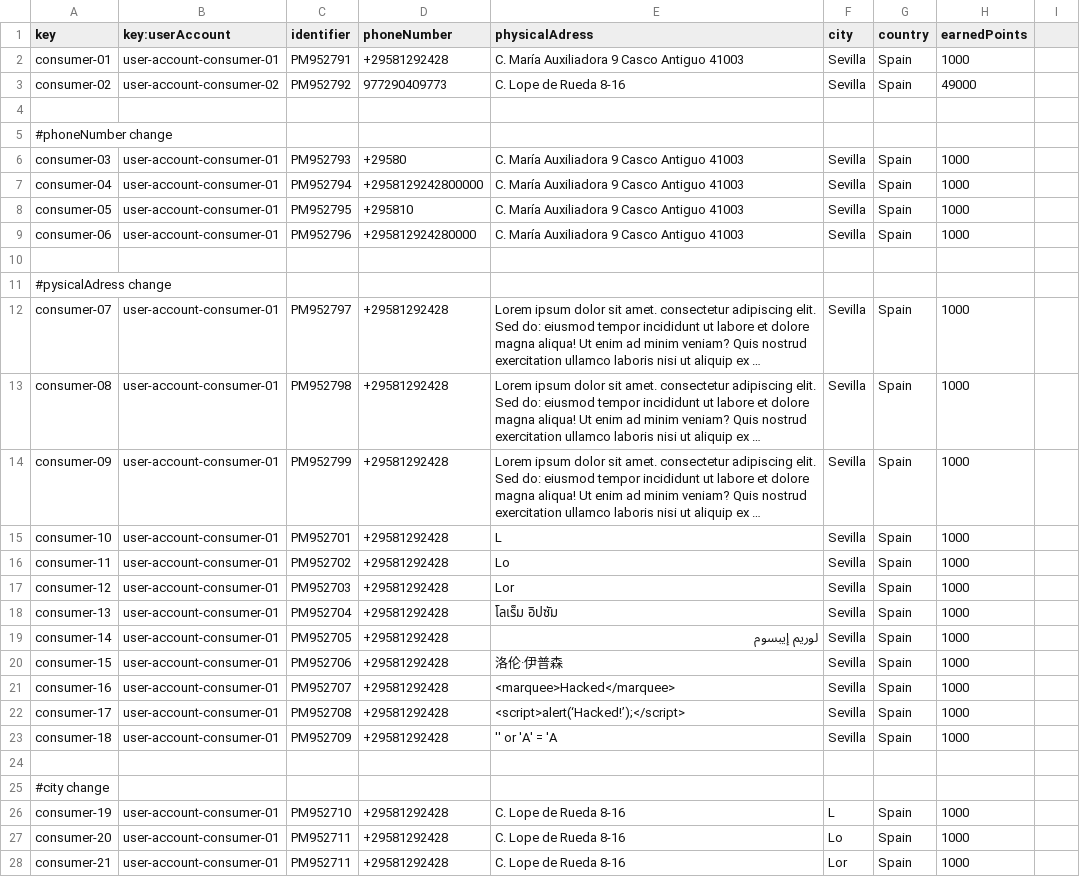
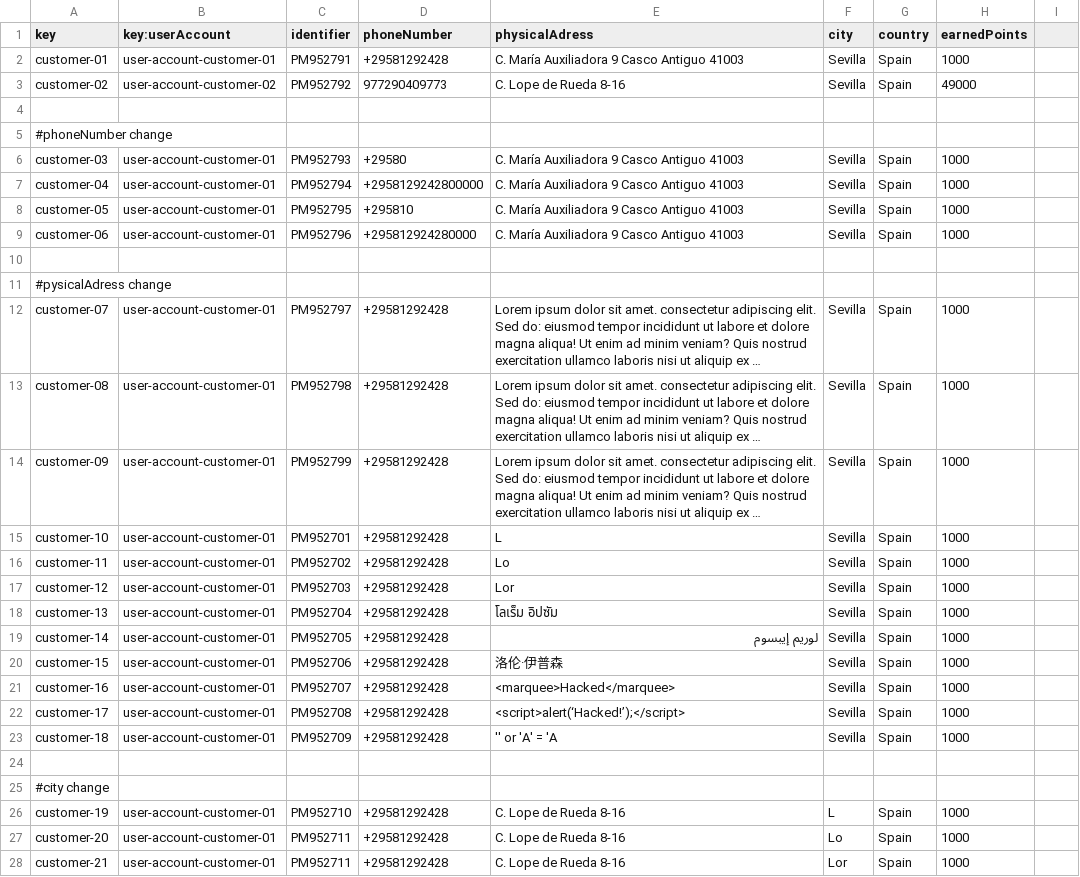
Before and after one commit to DP2-C1-049/D04, a CSV file: src/main/resources/WEB-INF/data/sample/customer.csv, drawn as a sheet; only a part is shown; long unchanged cells end in …; the diff covers the shown part only; the diff names each change by its address in the sheet, - before the commit and + after, or states it on an @@ line.

Commit message:
fix customer.csv

```diff
--- a/src/main/resources/WEB-INF/data/sample/customer.csv
+++ b/src/main/resources/WEB-INF/data/sample/customer.csv
-A2 (key): consumer-01
+A2 (key): customer-01
-B2 (key:userAccount): user-account-consumer-01
+B2 (key:userAccount): user-account-customer-01
-A3 (key): consumer-02
+A3 (key): customer-02
-B3 (key:userAccount): user-account-consumer-02
+B3 (key:userAccount): user-account-customer-02
-A6 (key): consumer-03
+A6 (key): customer-03
-B6:B9 (key:userAccount): user-account-consumer-01
+B6:B9 (key:userAccount): user-account-customer-01
-A7 (key): consumer-04
+A7 (key): customer-04
-A8 (key): consumer-05
+A8 (key): customer-05
-A9 (key): consumer-06
+A9 (key): customer-06
-A12 (key): consumer-07
+A12 (key): customer-07
-B12:B23 (key:userAccount): user-account-consumer-01
+B12:B23 (key:userAccount): user-account-customer-01
-A13 (key): consumer-08
+A13 (key): customer-08
-A14 (key): consumer-09
+A14 (key): customer-09
-A15 (key): consumer-10
+A15 (key): customer-10
-A16 (key): consumer-11
+A16 (key): customer-11
-A17 (key): consumer-12
+A17 (key): customer-12
-A18 (key): consumer-13
+A18 (key): customer-13
-A19 (key): consumer-14
+A19 (key): customer-14
-A20 (key): consumer-15
+A20 (key): customer-15
-A21 (key): consumer-16
+A21 (key): customer-16
-A22 (key): consumer-17
+A22 (key): customer-17
-A23 (key): consumer-18
+A23 (key): customer-18
-A26 (key): consumer-19
+A26 (key): customer-19
-B26:B28 (key:userAccount): user-account-consumer-01
+B26:B28 (key:userAccount): user-account-customer-01
-A27 (key): consumer-20
+A27 (key): customer-20
-A28 (key): consumer-21
+A28 (key): customer-21
```
Also changed, not shown: 54 edited cells elsewhere in this file.
